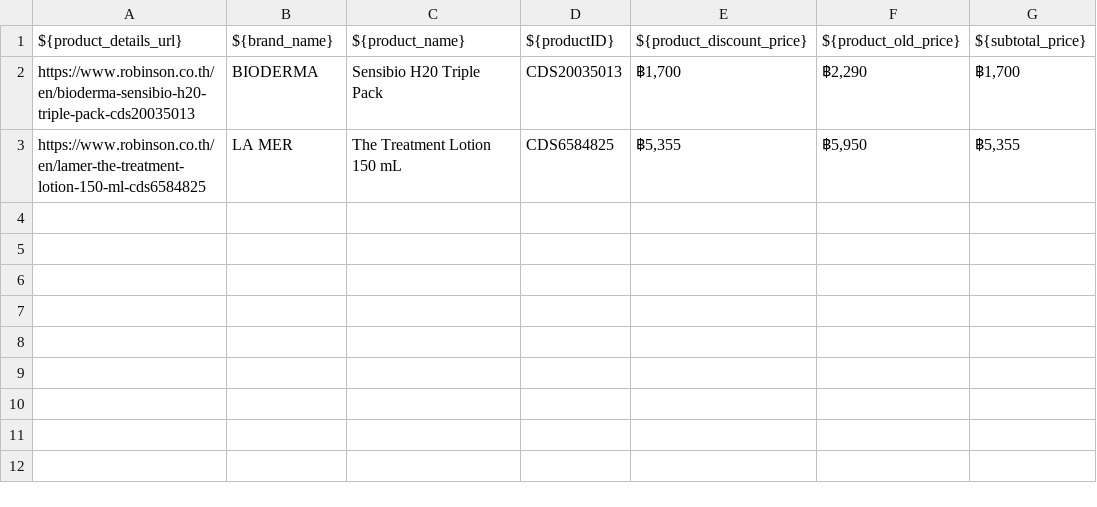
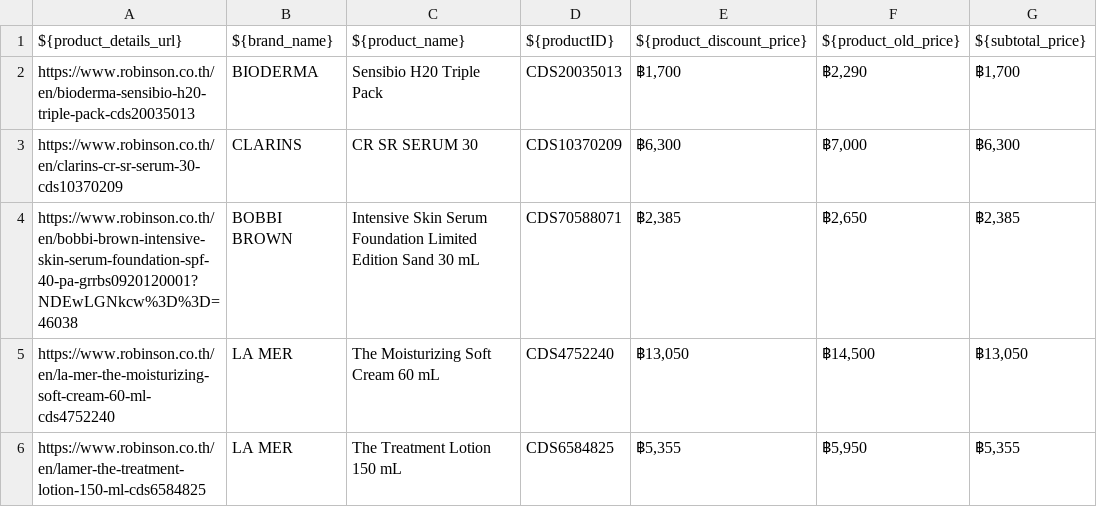
Before and after one commit to GlaxierVex/HW, a CSV file: Test_Data/UI/TC01_Data.csv, drawn as a sheet; the diff names each change by its address in the sheet, - before the commit and + after, or states it on an @@ line.

Commit message:
Update for Interview - Added Test Cases

```diff
--- a/Test_Data/UI/TC01_Data.csv
+++ b/Test_Data/UI/TC01_Data.csv
+row 3: https://www.robinson.co.th/en/clarins-cr-sr-serum-30-cds10370209 | CLARINS | CR SR SERUM 30 | CDS10370209 | ฿6,300 | ฿7,000 | ฿6,300
+row 4: https://www.robinson.co.th/en/bobbi-brown-intensive-skin-serum-foundation-spf-40-pa-grrbs0920120001?NDEwLGNkcw%3D%3D=46038 | BOBBI BROWN | Intensive Skin Serum Foundation Limited Edition Sand 30 mL | CDS70588071 | ฿2,385 | ฿2,650 | ฿2,385
+row 5: https://www.robinson.co.th/en/la-mer-the-moisturizing-soft-cream-60-ml-cds4752240 | LA MER | The Moisturizing Soft Cream 60 mL | CDS4752240 | ฿13,050 | ฿14,500 | ฿13,050
```
Also changed, not shown: 26 other files.
